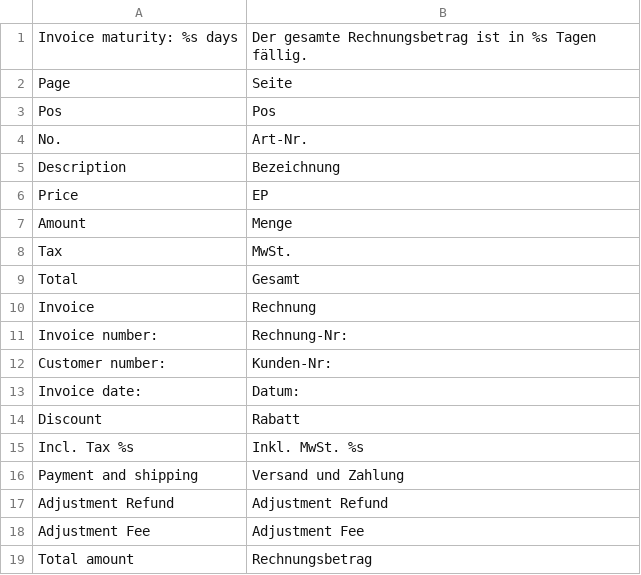
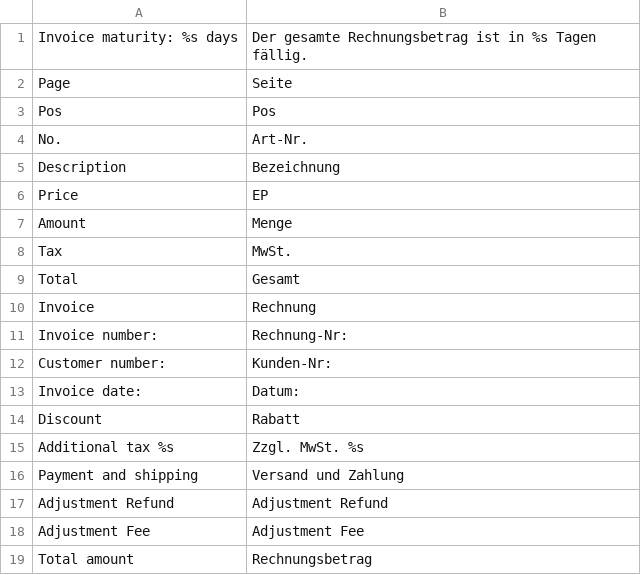
Before and after one commit to symmetrics/mrg_invoicepdf, a CSV file: build/app/locale/de_DE/Symmetrics_InvoicePdf.csv, drawn as a sheet.

```diff
--- a/build/app/locale/de_DE/Symmetrics_InvoicePdf.csv
+++ b/build/app/locale/de_DE/Symmetrics_InvoicePdf.csv
@@ -14,3 +14,3 @@
 "Discount","Rabatt"
-"Incl. Tax %s","Inkl. MwSt. %s"
+"Additional tax %s","Zzgl. MwSt. %s"
 "Payment and shipping","Versand und Zahlung"
```
Also changed, not shown: build/app/locale/en_GB/Symmetrics_InvoicePdf.csv, build/app/locale/en_US/Symmetrics_InvoicePdf.csv, 2 other files.
